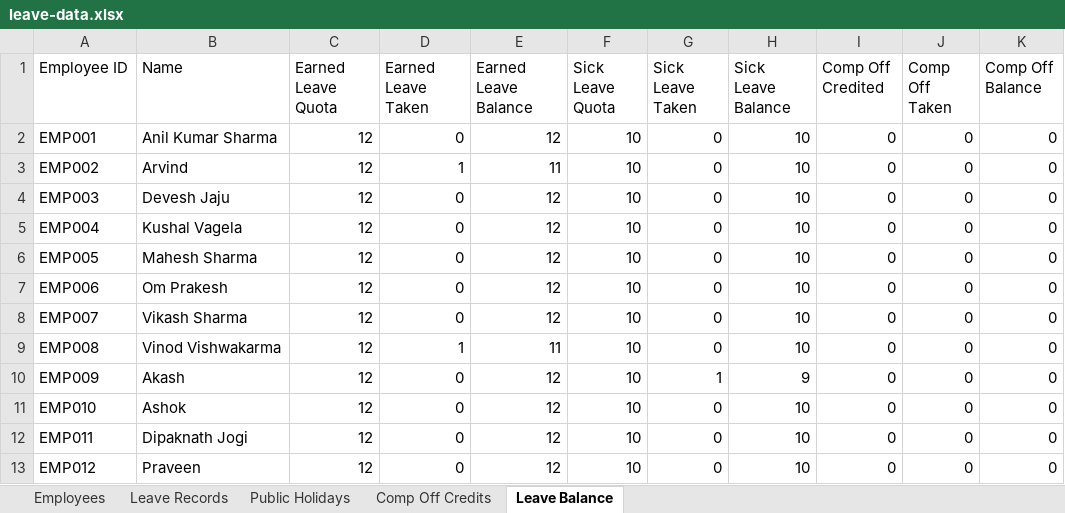
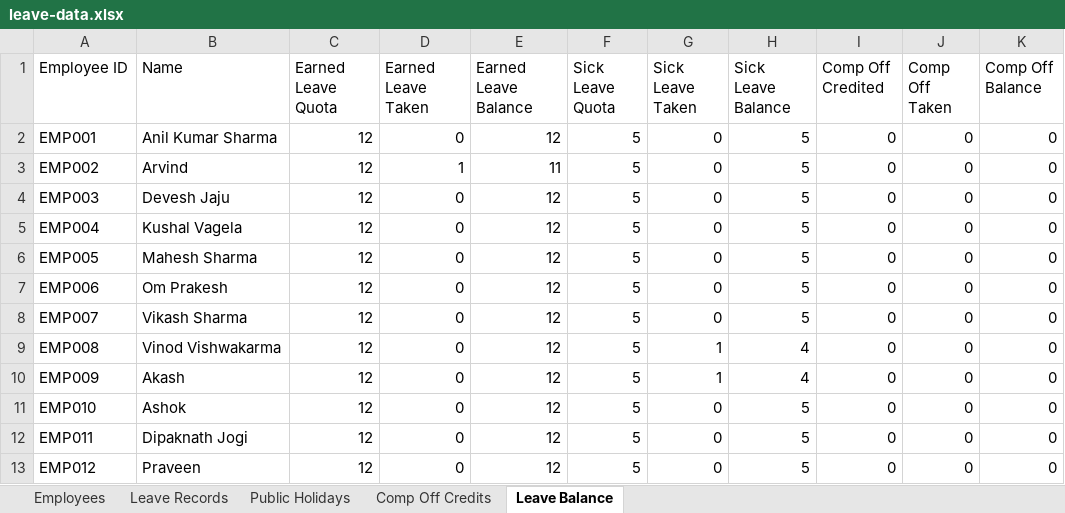
Before and after one commit to jecrcumesh/employee-leave-app, an Excel workbook: data/leave-data.xlsx, sheet Leave Balance, drawn as a sheet; values as stored, in another font and other column widths than the file's, no borders; the diff names each change by its address in the sheet, - before the commit and + after, or states it on an @@ line.

Commit message:
Update leave data - 2026-08-03T07:09:51.131Z

```diff
--- a/data/leave-data.xlsx (sheet Leave Balance)
+++ b/data/leave-data.xlsx (sheet Leave Balance)
-F2:F13 (Sick Leave Quota): 10
+F2:F13 (Sick Leave Quota): 5
-H2:H8 (Sick Leave Balance): 10
+H2:H8 (Sick Leave Balance): 5
-D9 (Earned Leave Taken): 1
+D9 (Earned Leave Taken): 0
-E9 (Earned Leave Balance): 11
+E9 (Earned Leave Balance): 12
-G9 (Sick Leave Taken): 0
+G9 (Sick Leave Taken): 1
-H9 (Sick Leave Balance): 10
+H9 (Sick Leave Balance): 4
-H10 (Sick Leave Balance): 9
+H10 (Sick Leave Balance): 4
-H11:H13 (Sick Leave Balance): 10
+H11:H13 (Sick Leave Balance): 5
```
Also changed, not shown: sheet Leave Records.
